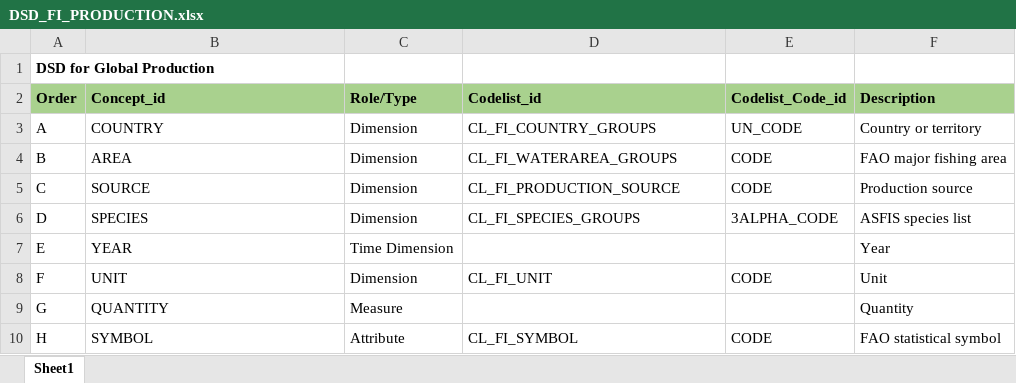
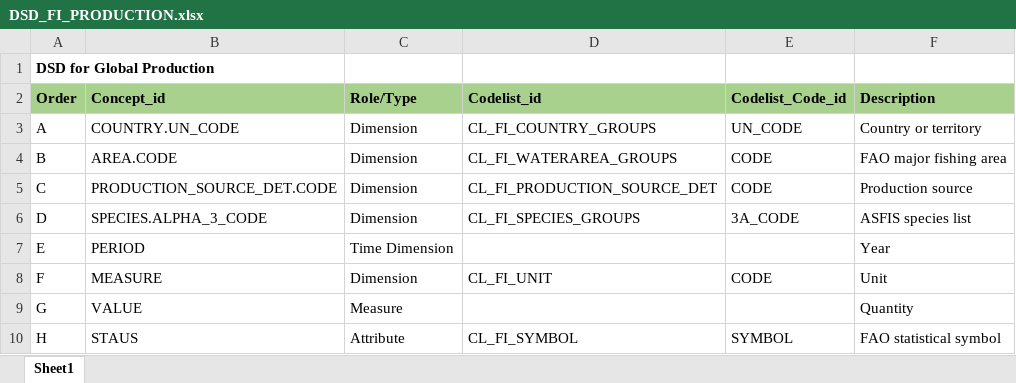
Before and after one commit to openfigis/RefData, an Excel workbook: FAO-dsd/DSD_FI_PRODUCTION.xlsx, sheet Sheet1, drawn as a sheet; values as stored, in another font and other column widths than the file's, no borders; the diff names each change by its address in the sheet, - before the commit and + after, or states it on an @@ line.

```diff
--- a/FAO-dsd/DSD_FI_PRODUCTION.xlsx (sheet Sheet1)
+++ b/FAO-dsd/DSD_FI_PRODUCTION.xlsx (sheet Sheet1)
-B3 (Concept_id): COUNTRY
+B3 (Concept_id): COUNTRY.UN_CODE
-B4 (Concept_id): AREA
+B4 (Concept_id): AREA.CODE
-B5 (Concept_id): SOURCE
+B5 (Concept_id): PRODUCTION_SOURCE_DET.CODE
-D5 (Codelist_id): CL_FI_PRODUCTION_SOURCE
+D5 (Codelist_id): CL_FI_PRODUCTION_SOURCE_DET
-B6 (Concept_id): SPECIES
+B6 (Concept_id): SPECIES.ALPHA_3_CODE
-E6 (Codelist_Code_id): 3ALPHA_CODE
+E6 (Codelist_Code_id): 3A_CODE
-B7 (Concept_id): YEAR
+B7 (Concept_id): PERIOD
-B8 (Concept_id): UNIT
+B8 (Concept_id): MEASURE
-B9 (Concept_id): QUANTITY
+B9 (Concept_id): VALUE
-B10 (Concept_id): SYMBOL
+B10 (Concept_id): STAUS
-E10 (Codelist_Code_id): CODE
+E10 (Codelist_Code_id): SYMBOL
```
Also changed, not shown: FAO-dsd/DSD_FI_AQUACULTURE.xlsx, FAO-dsd/DSD_FI_CAPTURE.xlsx, 54 other files.
